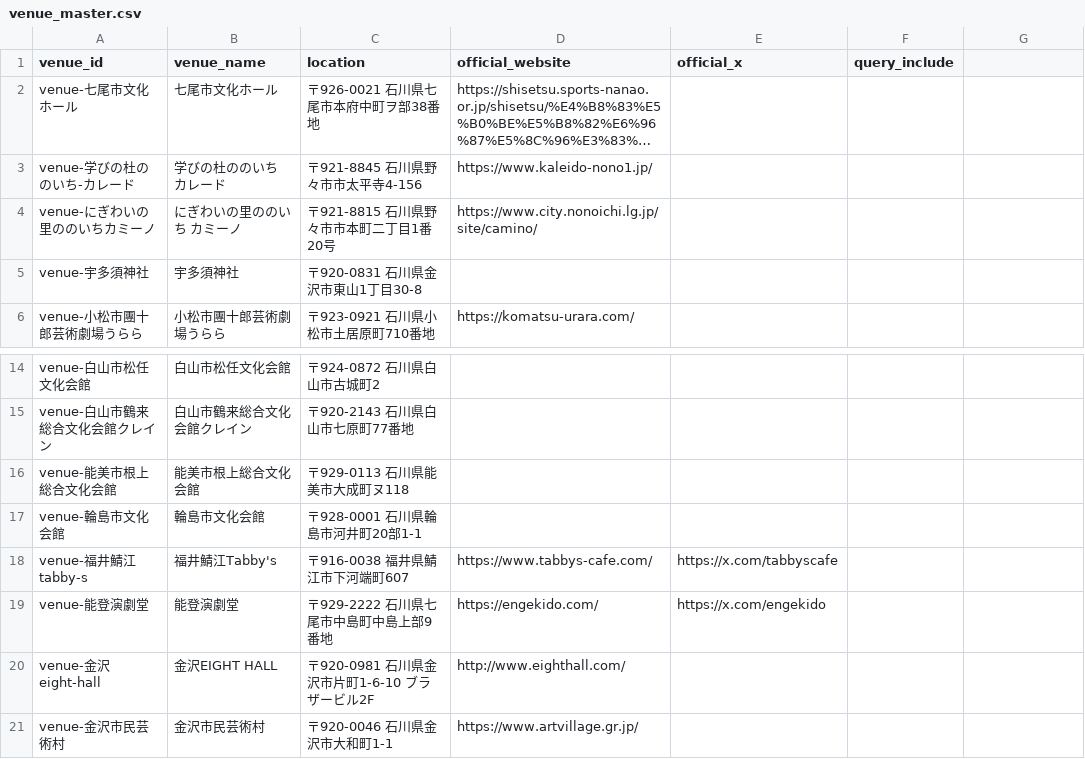
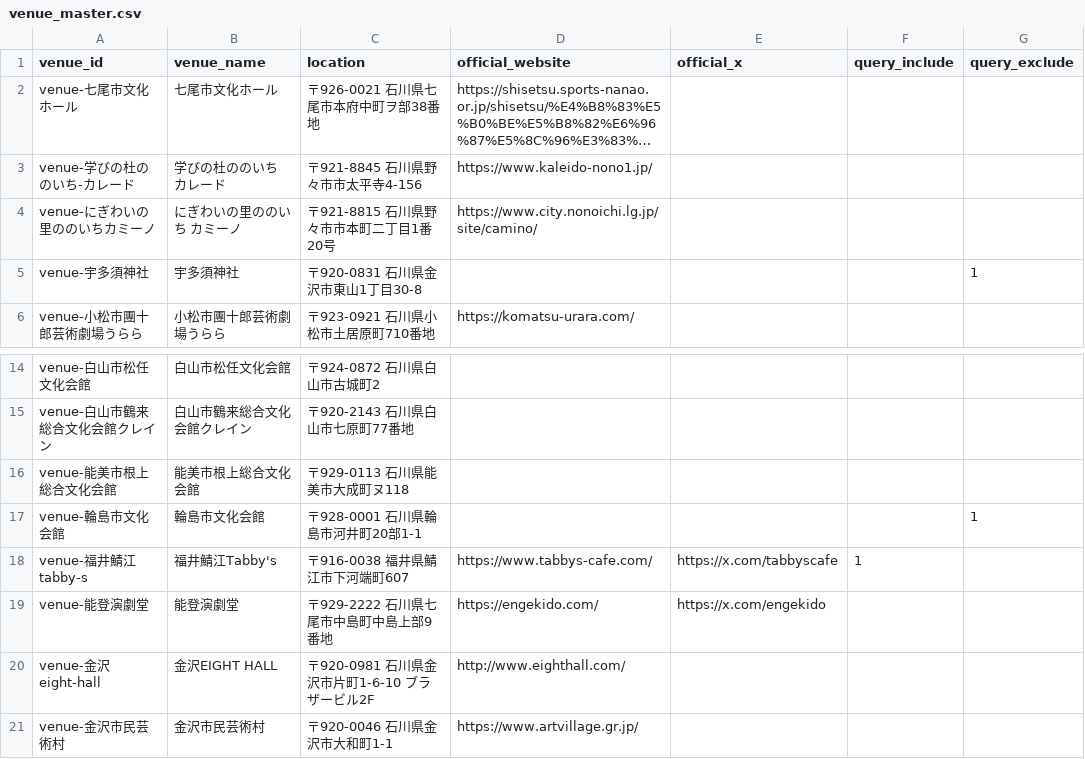
Before and after one commit to nytsukouta/fetch_x_posts_browser, a CSV file: data/output/venue_master.csv, drawn as a sheet; only a part is shown, gaps mark what is left out; long unchanged cells end in …; the diff names each change by its address in the sheet, - before the commit and + after, or states it on an @@ line.

Commit message:
feat(fetch): 北陸劇団追加・X API 消費削減 (max_results=10, since_id state, query_exclude)
- organization_master / venue_master: 富山 6・福井 4 を追加、query_exclude 列で検索除外フラグを追加
- build_priority_queries_from_masters: max_results デフォルト 30 → 10、query_exclude=1 を除外、公式X がある組織は from: のみで名称検索を省略
- fetch_x_posts: since_id state を data/output/_state/last_seen_tweet_ids.json に保存し差分取得、--state-file/--ignore-state を追加
- priority_queries.json を再生成（50 クエリ、全件 -is:retweet 付き）
- 旧 search_config.json / data/search_queries.csv を削除
- README にマスター運用メモを追記

```diff
--- a/data/output/venue_master.csv
+++ b/data/output/venue_master.csv
-G1: (empty)
+G1: query_exclude
-G5 (query_exclude): (empty)
+G5 (query_exclude): 1
-G17 (query_exclude): (empty)
+G17 (query_exclude): 1
-F18 (query_include): (empty)
+F18 (query_include): 1
```
Also changed, not shown: data/output/organization_master.csv, 7 other files.
